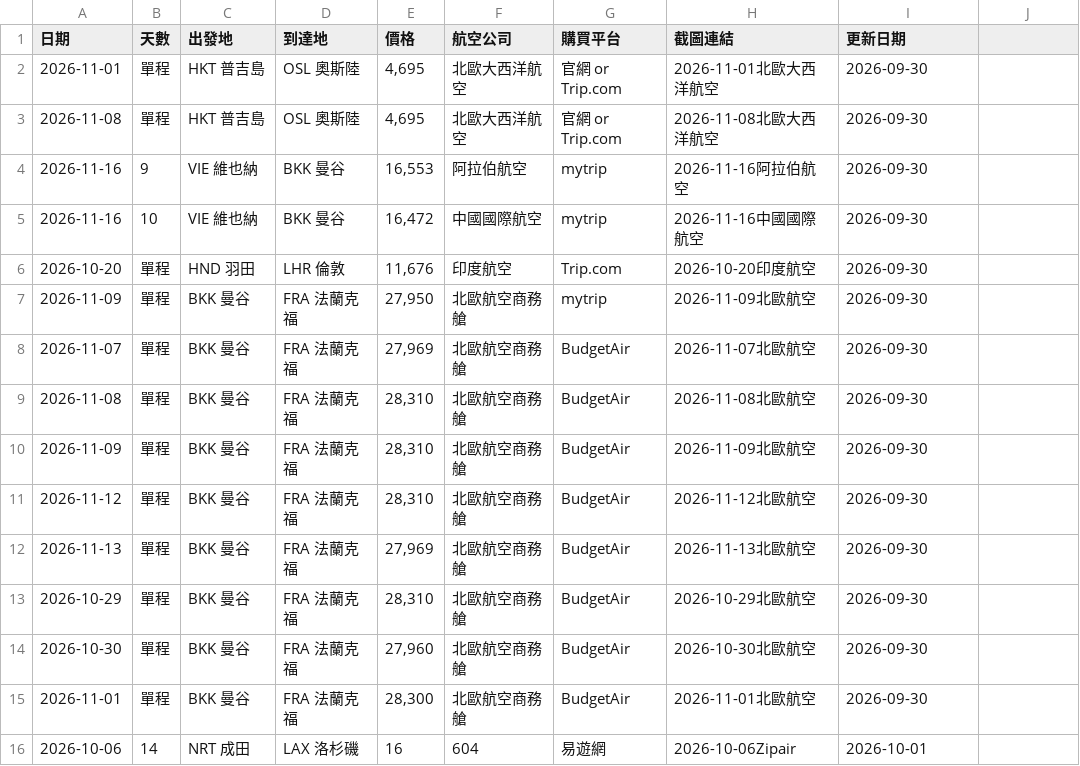
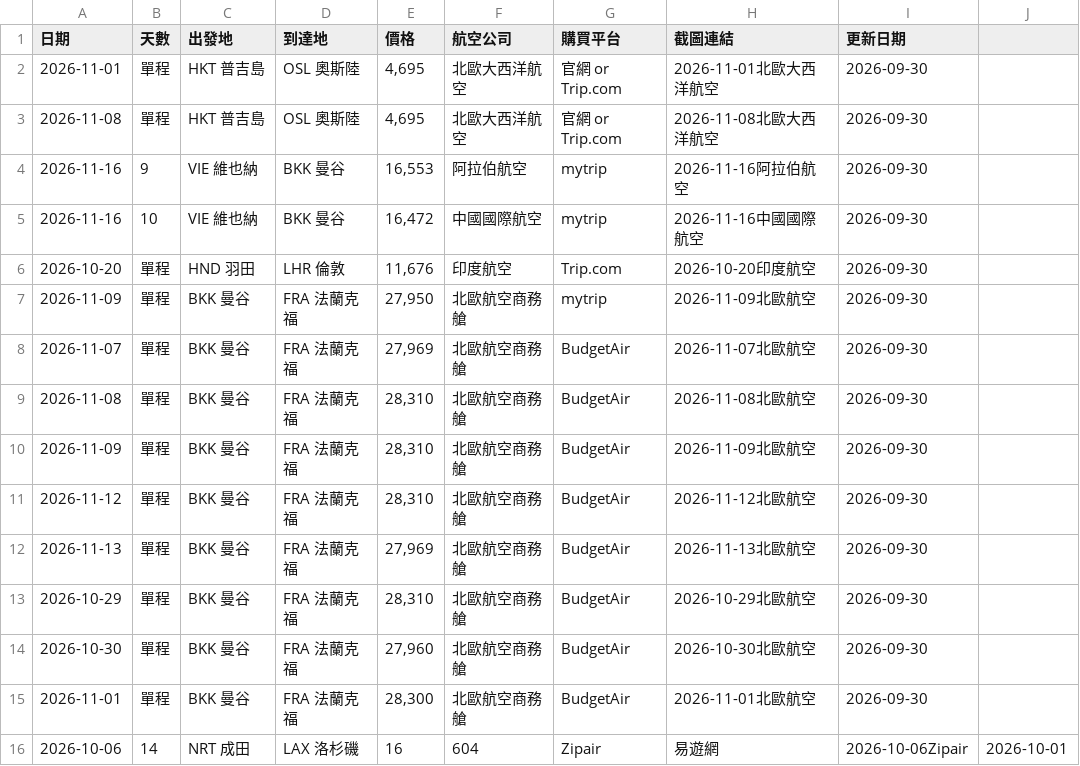
Before and after one commit to SAOJSM/FlightDealAsia, a CSV file: data/deals.csv, drawn as a sheet.

Commit message:
chore: update deals from Telegram Bot (2026-10-01 14:39:56)

```diff
--- a/data/deals.csv
+++ b/data/deals.csv
@@ -15,2 +15,2 @@
 2026-11-01,單程,BKK 曼谷,FRA 法蘭克福,"28,300",北歐航空商務艙,BudgetAir,2026-11-01北歐航空,2026-09-30
-2026-10-06,14,NRT 成田,LAX 洛杉磯,16,604,易遊網,2026-10-06Zipair,2026-10-01
+2026-10-06,14,NRT 成田,LAX 洛杉磯,16,604,Zipair,易遊網,2026-10-06Zipair,2026-10-01
```
Also changed, not shown: 1 other file.
